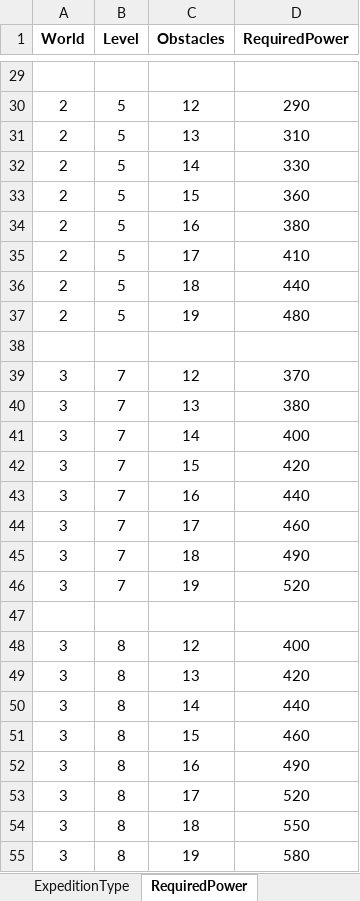
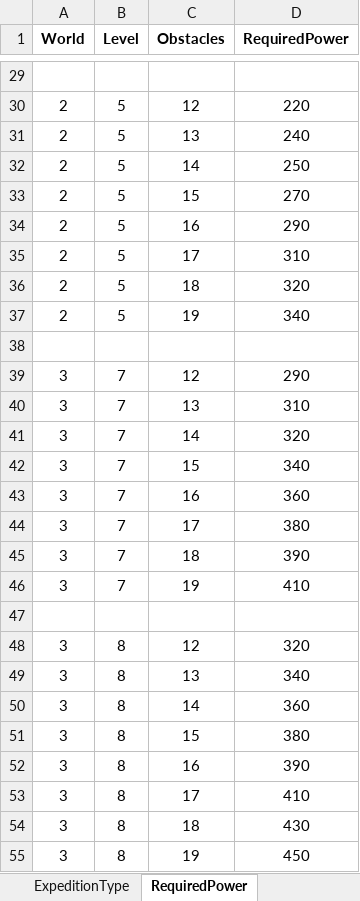
Before and after one commit to PhilBusko/ThievesGuild, an Excel workbook: backend/emporium/data/StageData.xlsx, sheet RequiredPower, drawn as a sheet; only a part is shown, gaps mark what is left out; values as stored, in another font and other column widths than the file's, no borders; the diff covers the shown part only; the diff names each change by its address in the sheet, - before the commit and + after, or states it on an @@ line.

```diff
--- a/backend/emporium/data/StageData.xlsx (sheet RequiredPower)
+++ b/backend/emporium/data/StageData.xlsx (sheet RequiredPower)
-D30 (RequiredPower): 290
+D30 (RequiredPower): 220
-D31 (RequiredPower): 310
+D31 (RequiredPower): 240
-D32 (RequiredPower): 330
+D32 (RequiredPower): 250
-D33 (RequiredPower): 360
+D33 (RequiredPower): 270
-D34 (RequiredPower): 380
+D34 (RequiredPower): 290
-D35 (RequiredPower): 410
+D35 (RequiredPower): 310
-D36 (RequiredPower): 440
+D36 (RequiredPower): 320
-D37 (RequiredPower): 480
+D37 (RequiredPower): 340
-D39 (RequiredPower): 370
+D39 (RequiredPower): 290
-D40 (RequiredPower): 380
+D40 (RequiredPower): 310
-D41 (RequiredPower): 400
+D41 (RequiredPower): 320
-D42 (RequiredPower): 420
+D42 (RequiredPower): 340
-D43 (RequiredPower): 440
+D43 (RequiredPower): 360
-D44 (RequiredPower): 460
+D44 (RequiredPower): 380
-D45 (RequiredPower): 490
+D45 (RequiredPower): 390
-D46 (RequiredPower): 520
+D46 (RequiredPower): 410
-D48 (RequiredPower): 400
+D48 (RequiredPower): 320
-D49 (RequiredPower): 420
+D49 (RequiredPower): 340
-D50 (RequiredPower): 440
+D50 (RequiredPower): 360
-D51 (RequiredPower): 460
+D51 (RequiredPower): 380
-D52 (RequiredPower): 490
+D52 (RequiredPower): 390
-D53 (RequiredPower): 520
+D53 (RequiredPower): 410
-D54 (RequiredPower): 550
+D54 (RequiredPower): 430
-D55 (RequiredPower): 580
+D55 (RequiredPower): 450
```
Also changed, not shown: 24 edited cells elsewhere in this sheet, 9 other files.
